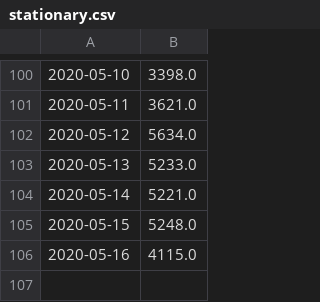
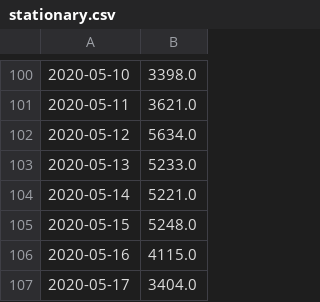
Before and after one commit to LindsayMoir/covid, a CSV file: data/stationary.csv, drawn as a sheet; only a part is shown, gaps mark what is left out; the diff names each change by its address in the sheet, - before the commit and + after, or states it on an @@ line.

Commit message:
feat: Added data date

```diff
--- a/data/stationary.csv
+++ b/data/stationary.csv
+row 107: 2020-05-17 | 3404.0
```
Also changed, not shown: 36 other files.
